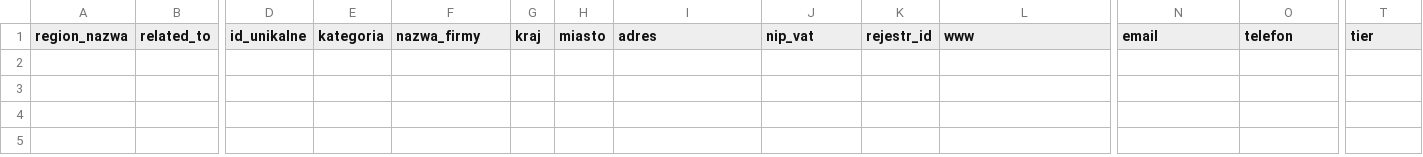
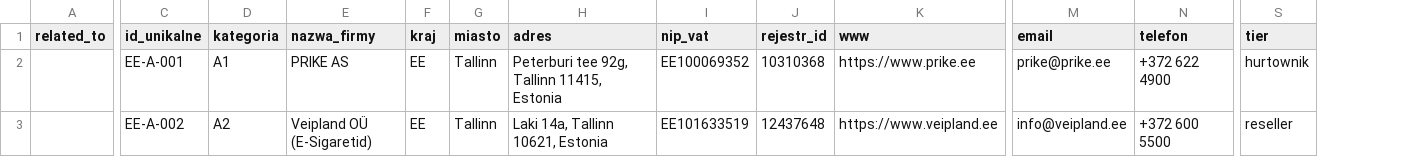
Before and after one commit to ng-net/billszuka, a CSV file: data/Estonia/catalog-A-EE.csv, drawn as a sheet; only a part is shown, gaps mark what is left out; removed rows and columns are numbered as before the commit, all else as after; rows hold the shown columns only; the diff names each change by its address in the sheet, - before the commit and + after, or states it on an @@ line.

```diff
--- a/data/Estonia/catalog-A-EE.csv
+++ b/data/Estonia/catalog-A-EE.csv
-column A (region_nazwa), empty
+row 2:  | EE-A-001 | A1 | PRIKE AS | EE | Tallinn | Peterburi tee 92g, Tallinn 11415, Estonia | EE100069352 | 10310368 | https://www.prike.ee | prike@prike.ee | +372 622 4900 | hurtownik
+row 3:  | EE-A-002 | A2 | Veipland OÜ (E-Sigaretid) | EE | Tallinn | Laki 14a, Tallinn 10621, Estonia | EE101633519 | 12437648 | https://www.veipland.ee | info@veipland.ee | +372 600 5500 | reseller
```
Also changed, not shown: data/Bułgaria/catalog-B-BG.csv, data/Czechy/catalog-A-CZ.csv, 40 other files.
